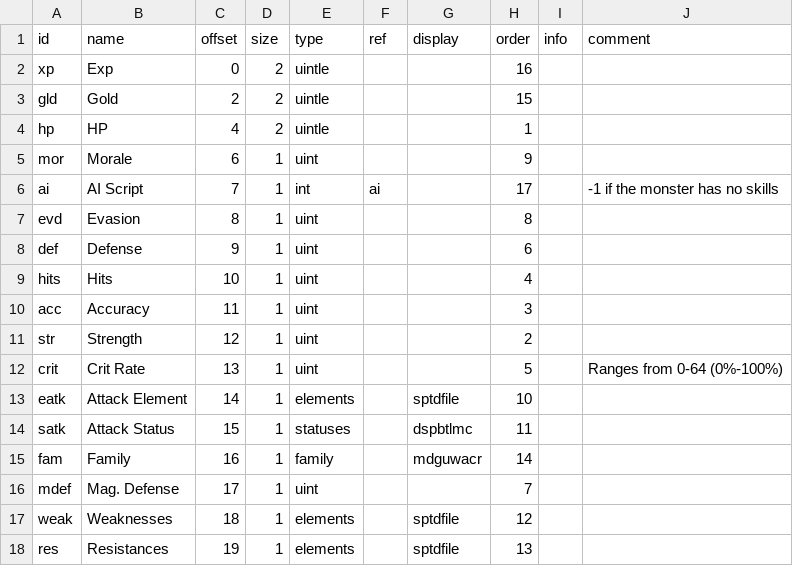
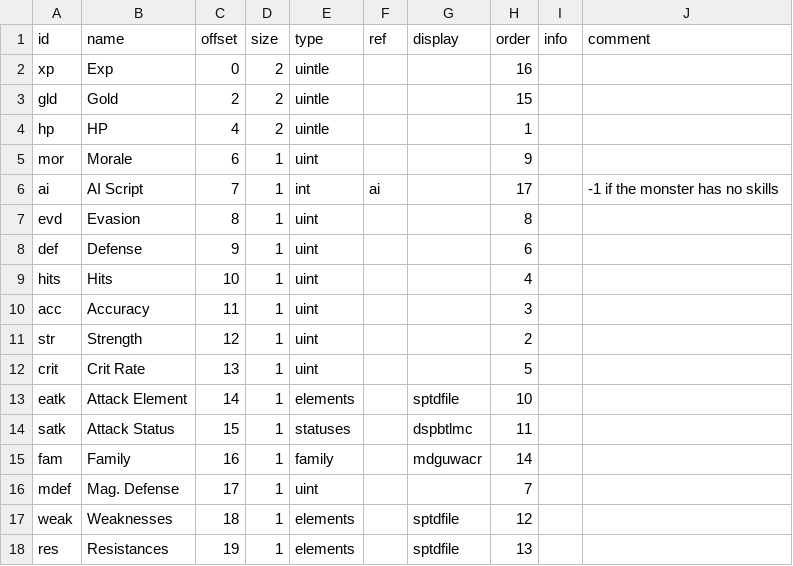
Before and after one commit to andrew-vant/romtool, a TSV file: src/romtool/maps/Final Fantasy (US)/structs/monster.tsv, drawn as a sheet.

Commit message:
Remove erroneous map note

```diff
--- a/src/romtool/maps/Final Fantasy (US)/structs/monster.tsv
+++ b/src/romtool/maps/Final Fantasy (US)/structs/monster.tsv
@@ -11,3 +11,3 @@ acc	Accuracy	11	1	uint			3
 str	Strength	12	1	uint			2		
-crit	Crit Rate	13	1	uint			5		Ranges from 0-64 (0%-100%)
+crit	Crit Rate	13	1	uint			5		
 eatk	Attack Element	14	1	elements		sptdfile	10		
```
